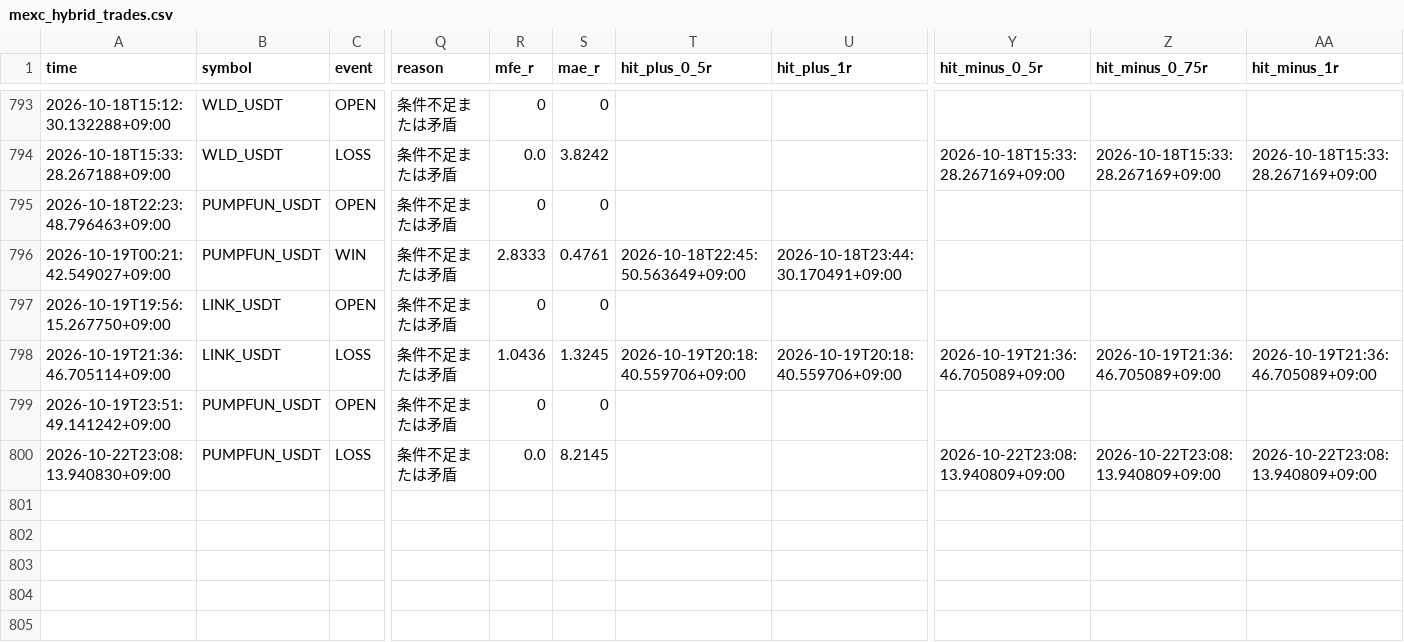
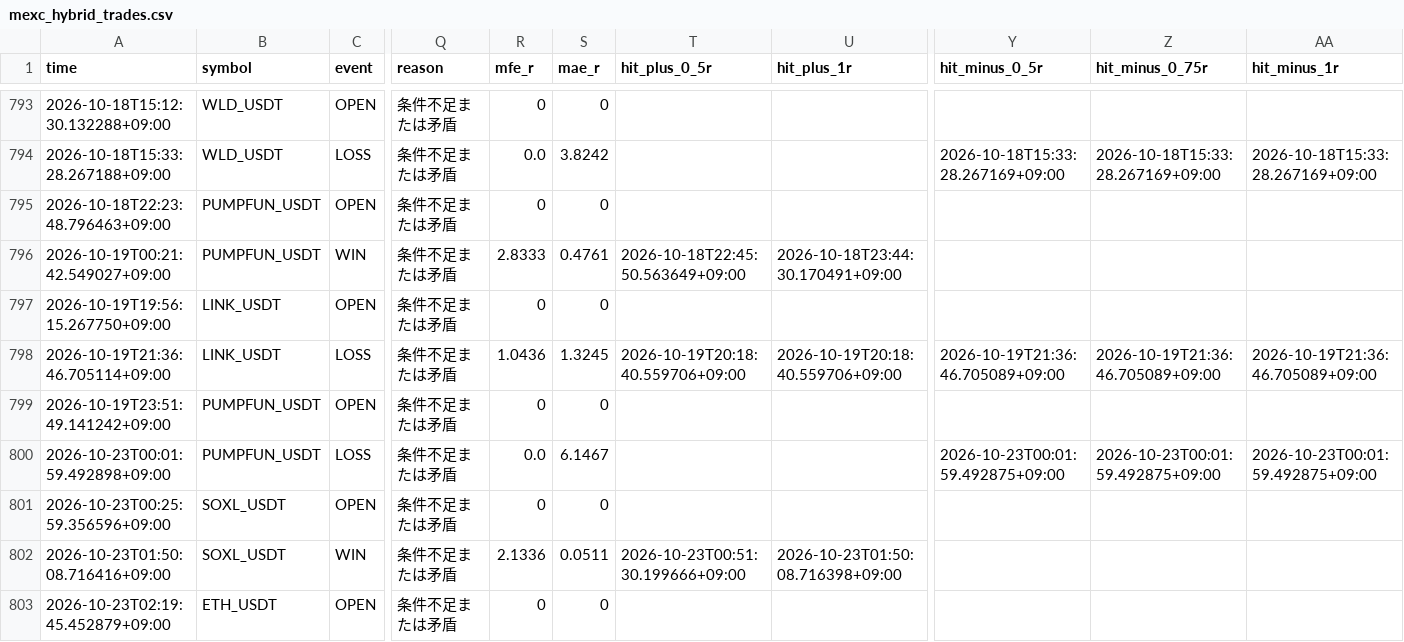
Before and after one commit to Sho-Sho122/mexc-monitor, a CSV file: mexc_hybrid_trades.csv, drawn as a sheet; only a part is shown, gaps mark what is left out; rows hold the shown columns only; the diff names each change by its address in the sheet, - before the commit and + after, or states it on an @@ line.

Commit message:
Update MEXC HYBRID state

```diff
--- a/mexc_hybrid_trades.csv
+++ b/mexc_hybrid_trades.csv
-A800 (time): 2026-10-22T23:08:13.940830+09:00
+A800 (time): 2026-10-23T00:01:59.492898+09:00
-S800 (mae_r): 8.2145
+S800 (mae_r): 6.1467
-Y800 (hit_minus_0_5r): 2026-10-22T23:08:13.940809+09:00
+Y800 (hit_minus_0_5r): 2026-10-23T00:01:59.492875+09:00
-Z800 (hit_minus_0_75r): 2026-10-22T23:08:13.940809+09:00
+Z800 (hit_minus_0_75r): 2026-10-23T00:01:59.492875+09:00
-AA800 (hit_minus_1r): 2026-10-22T23:08:13.940809+09:00
+AA800 (hit_minus_1r): 2026-10-23T00:01:59.492875+09:00
+row 801: 2026-10-23T00:25:59.356596+09:00 | SOXL_USDT | OPEN | 条件不足または矛盾 | 0 | 0
+row 802: 2026-10-23T01:50:08.716416+09:00 | SOXL_USDT | WIN | 条件不足または矛盾 | 2.1336 | 0.0511 | 2026-10-23T00:51:30.199666+09:00 | 2026-10-23T01:50:08.716398+09:00
+row 803: 2026-10-23T02:19:45.452879+09:00 | ETH_USDT | OPEN | 条件不足または矛盾 | 0 | 0
```
Also changed, not shown: 1 other file.
